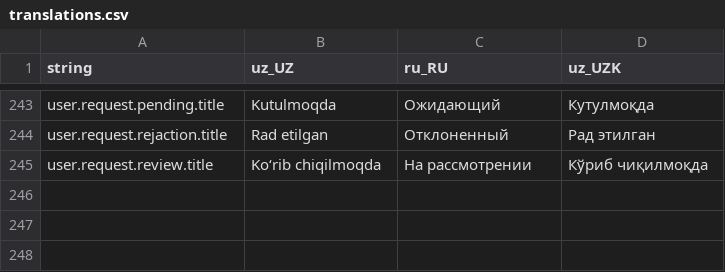
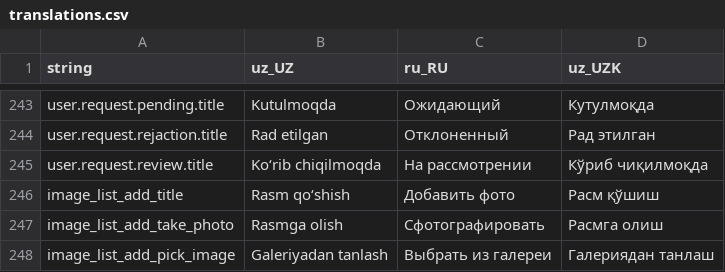
Before and after one commit to Hikmatullohprogramist/El-xizmati, a CSV file: assets/localization/translations.csv, drawn as a sheet; only a part is shown, gaps mark what is left out; the diff names each change by its address in the sheet, - before the commit and + after, or states it on an @@ line.

Commit message:
image list, show, takePhoto, pickImage is added

```diff
--- a/assets/localization/translations.csv
+++ b/assets/localization/translations.csv
+row 246: image_list_add_title | Rasm qo‘shish | Добавить фото | Расм қўшиш
+row 247: image_list_add_take_photo | Rasmga olish | Сфотографировать | Расмга олиш
+row 248: image_list_add_pick_image | Galeriyadan tanlash | Выбрать из галереи | Галериядан танлаш
```
Also changed, not shown: 6 other files.
